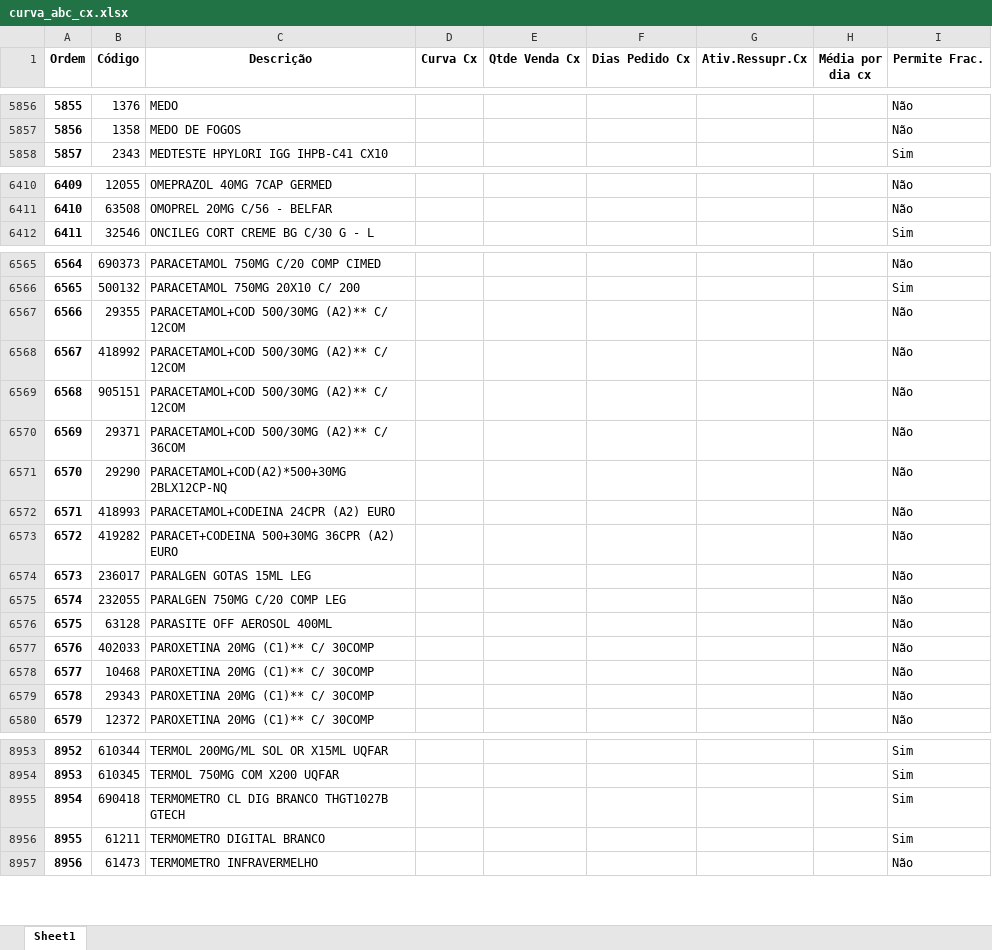
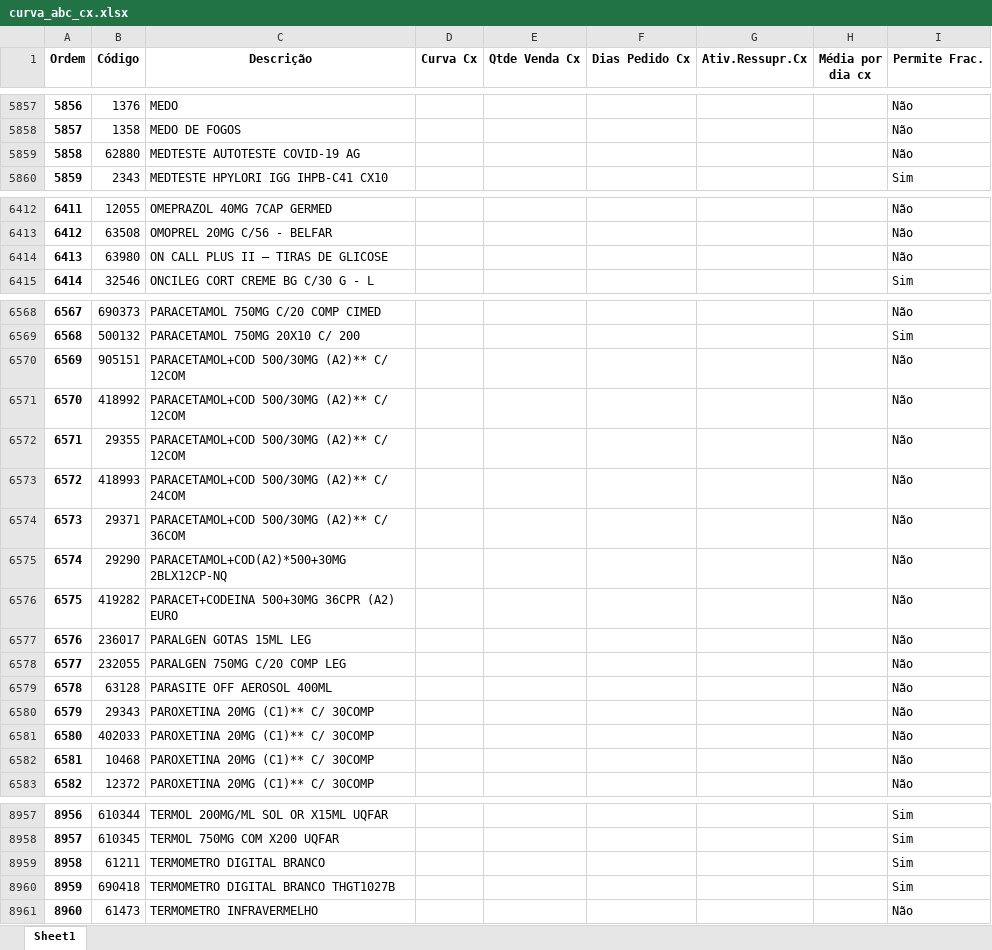
Before and after one commit to renandelamorena/Projeto_Curva_ABC, an Excel workbook: tratamento_curva_abc/dados_tratados/curva_abc_cx.xlsx, sheet Sheet1, drawn as a sheet; only a part is shown, gaps mark what is left out; values as stored, in another font and other column widths than the file's, no borders; removed rows and columns are numbered as before the commit, all else as after; the diff covers the shown part only; the diff names each change by its address in the sheet, - before the commit and + after, or states it on an @@ line.

```diff
--- a/tratamento_curva_abc/dados_tratados/curva_abc_cx.xlsx (sheet Sheet1)
+++ b/tratamento_curva_abc/dados_tratados/curva_abc_cx.xlsx (sheet Sheet1)
@@ column A (Ordem) renumbered from row 5449 down @@
+row 5859: 5858 | 62880 | MEDTESTE AUTOTESTE COVID-19 AG |  |  |  |  |  | Não
+row 6414: 6413 | 63980 | ON CALL PLUS II – TIRAS DE GLICOSE |  |  |  |  |  | Não
@@ row 6568 moved to row 6571: 6570 @@
@@ row 6567 moved to row 6572: 6571 @@
+row 6573: 6572 | 418993 | PARACETAMOL+COD 500/30MG (A2)** C/ 24COM |  |  |  |  |  | Não
-row 6572: 6571 | 418993 | PARACETAMOL+CODEINA 24CPR (A2) EURO |  |  |  |  |  | Não
@@ row 6579 moved to row 6580: 6579 @@
-row 8955: 8954 | 690418 | TERMOMETRO CL DIG BRANCO THGT1027B GTECH |  |  |  |  |  | Sim
+row 8960: 8959 | 690418 | TERMOMETRO DIGITAL BRANCO THGT1027B |  |  |  |  |  | Sim
```
Also changed, not shown: 2 added rows, 1 removed row, 21 moved rows and 73 edited cells elsewhere in this sheet, tratamento_curva_abc/dados_tratados/curva_abc_frac.xlsx, tratamento_curva_abc/dados_tratados/curva_abc_geral.xlsx, 2 other files.
